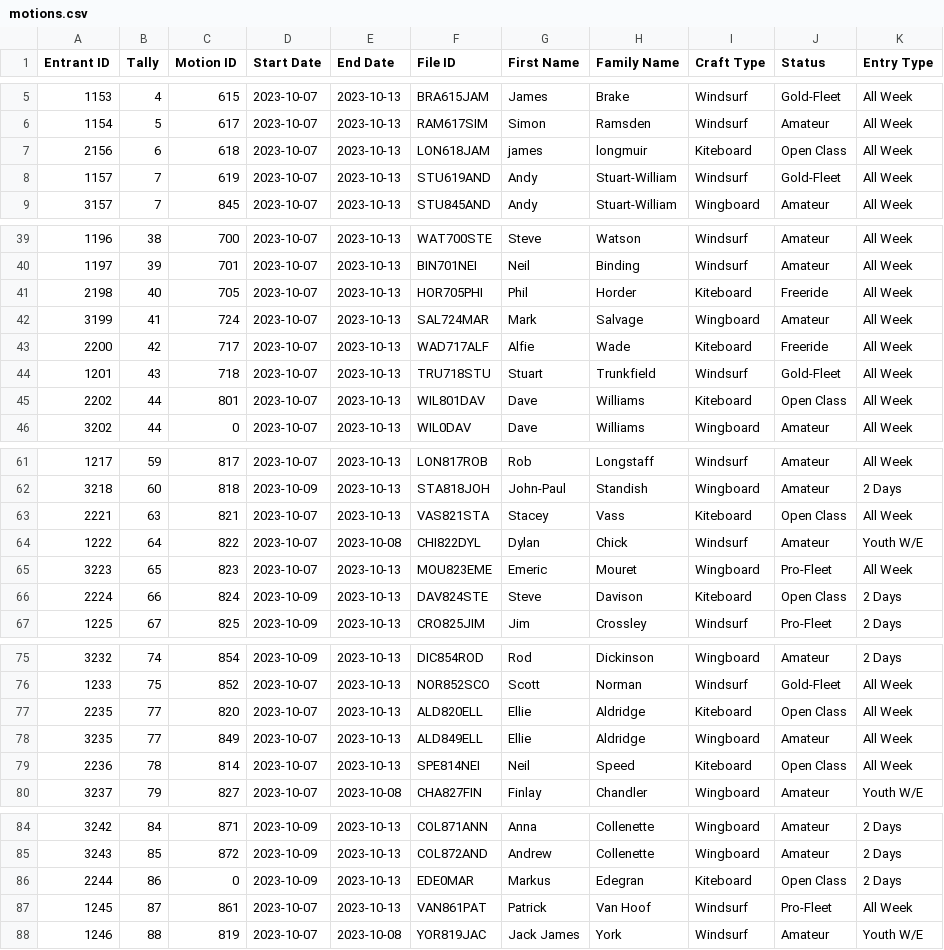
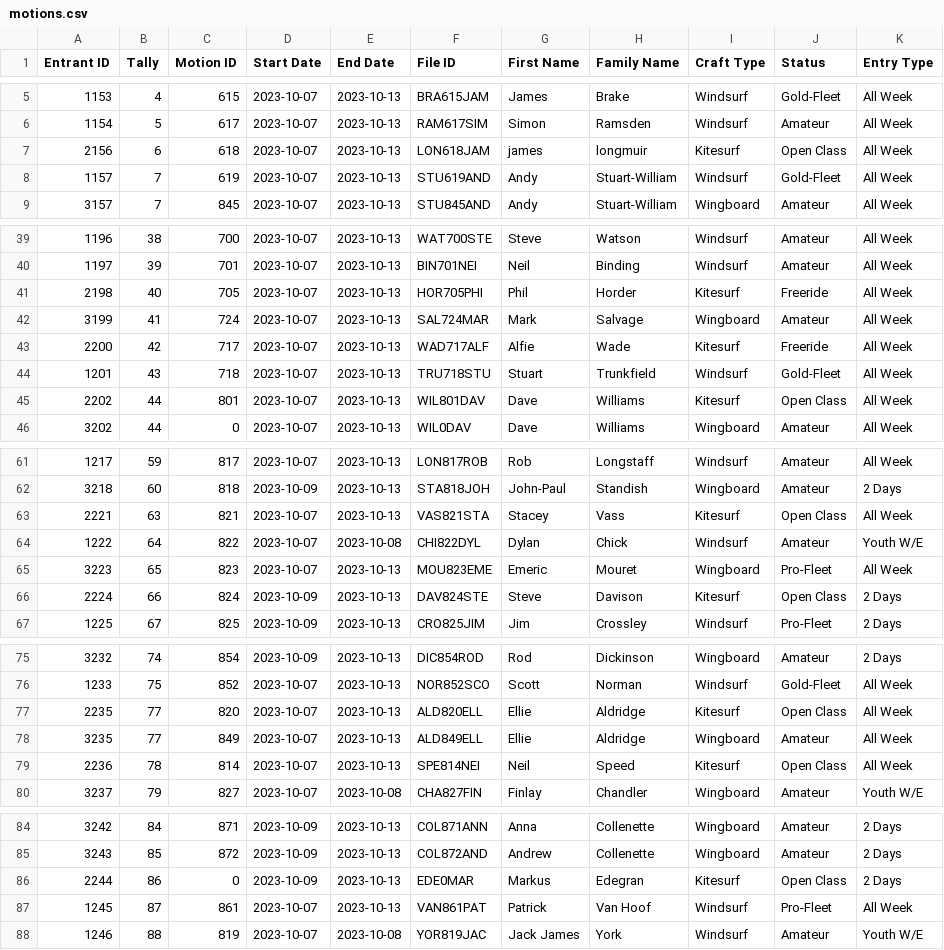
Before and after one commit to Logiqx/wst-results, a CSV file: events/2023/config/motions.csv, drawn as a sheet; only a part is shown, gaps mark what is left out; the diff covers the shown part only.

Commit message:
Rename kiteboard to kitesurf

```diff
--- a/events/2023/config/motions.csv
+++ b/events/2023/config/motions.csv
@@ -6,3 +6,3 @@ Entrant ID,Tally,Motion ID,Start Date,End Date,File ID,First Name,Family Name,Cr
 1154,5,617,2023-10-07,2023-10-13,RAM617SIM,Simon,Ramsden,Windsurf,Amateur,All Week
-2156,6,618,2023-10-07,2023-10-13,LON618JAM,james,longmuir,Kiteboard,Open Class,All Week
+2156,6,618,2023-10-07,2023-10-13,LON618JAM,james,longmuir,Kitesurf,Open Class,All Week
 1157,7,619,2023-10-07,2023-10-13,STU619AND,Andy,Stuart-William,Windsurf,Gold-Fleet,All Week
@@ -40,7 +40,7 @@ Entrant ID,Tally,Motion ID,Start Date,End Date,File ID,First Name,Family Name,Cr
 1197,39,701,2023-10-07,2023-10-13,BIN701NEI,Neil,Binding,Windsurf,Amateur,All Week
-2198,40,705,2023-10-07,2023-10-13,HOR705PHI,Phil,Horder,Kiteboard,Freeride,All Week
+2198,40,705,2023-10-07,2023-10-13,HOR705PHI,Phil,Horder,Kitesurf,Freeride,All Week
 3199,41,724,2023-10-07,2023-10-13,SAL724MAR,Mark,Salvage,Wingboard,Amateur,All Week
-2200,42,717,2023-10-07,2023-10-13,WAD717ALF,Alfie,Wade,Kiteboard,Freeride,All Week
+2200,42,717,2023-10-07,2023-10-13,WAD717ALF,Alfie,Wade,Kitesurf,Freeride,All Week
 1201,43,718,2023-10-07,2023-10-13,TRU718STU,Stuart,Trunkfield,Windsurf,Gold-Fleet,All Week
-2202,44,801,2023-10-07,2023-10-13,WIL801DAV,Dave,Williams,Kiteboard,Open Class,All Week
+2202,44,801,2023-10-07,2023-10-13,WIL801DAV,Dave,Williams,Kitesurf,Open Class,All Week
 3202,44,0,2023-10-07,2023-10-13,WIL0DAV,Dave,Williams,Wingboard,Amateur,All Week
@@ -62,6 +62,6 @@ Entrant ID,Tally,Motion ID,Start Date,End Date,File ID,First Name,Family Name,Cr
 3218,60,818,2023-10-09,2023-10-13,STA818JOH,John-Paul,Standish,Wingboard,Amateur,2 Days
-2221,63,821,2023-10-07,2023-10-13,VAS821STA,Stacey,Vass,Kiteboard,Open Class,All Week
+2221,63,821,2023-10-07,2023-10-13,VAS821STA,Stacey,Vass,Kitesurf,Open Class,All Week
 1222,64,822,2023-10-07,2023-10-08,CHI822DYL,Dylan,Chick,Windsurf,Amateur,Youth W/E
 3223,65,823,2023-10-07,2023-10-13,MOU823EME,Emeric,Mouret,Wingboard,Pro-Fleet,All Week
-2224,66,824,2023-10-09,2023-10-13,DAV824STE,Steve,Davison,Kiteboard,Open Class,2 Days
+2224,66,824,2023-10-09,2023-10-13,DAV824STE,Steve,Davison,Kitesurf,Open Class,2 Days
 1225,67,825,2023-10-09,2023-10-13,CRO825JIM,Jim,Crossley,Windsurf,Pro-Fleet,2 Days
@@ -76,5 +76,5 @@ Entrant ID,Tally,Motion ID,Start Date,End Date,File ID,First Name,Family Name,Cr
 1233,75,852,2023-10-07,2023-10-13,NOR852SCO,Scott,Norman,Windsurf,Gold-Fleet,All Week
-2235,77,820,2023-10-07,2023-10-13,ALD820ELL,Ellie,Aldridge,Kiteboard,Open Class,All Week
+2235,77,820,2023-10-07,2023-10-13,ALD820ELL,Ellie,Aldridge,Kitesurf,Open Class,All Week
 3235,77,849,2023-10-07,2023-10-13,ALD849ELL,Ellie,Aldridge,Wingboard,Amateur,All Week
-2236,78,814,2023-10-07,2023-10-13,SPE814NEI,Neil,Speed,Kiteboard,Open Class,All Week
+2236,78,814,2023-10-07,2023-10-13,SPE814NEI,Neil,Speed,Kitesurf,Open Class,All Week
 3237,79,827,2023-10-07,2023-10-08,CHA827FIN,Finlay,Chandler,Wingboard,Amateur,Youth W/E
@@ -85,3 +85,3 @@ Entrant ID,Tally,Motion ID,Start Date,End Date,File ID,First Name,Family Name,Cr
 3243,85,872,2023-10-09,2023-10-13,COL872AND,Andrew,Collenette,Wingboard,Amateur,2 Days
-2244,86,0,2023-10-09,2023-10-13,EDE0MAR,Markus,Edegran,Kiteboard,Open Class,2 Days
+2244,86,0,2023-10-09,2023-10-13,EDE0MAR,Markus,Edegran,Kitesurf,Open Class,2 Days
 1245,87,861,2023-10-07,2023-10-13,VAN861PAT,Patrick,Van Hoof,Windsurf,Pro-Fleet,All Week
```
Also changed, not shown: 2 edited cells elsewhere in this file, events/2023/config/entrants.csv, events/2023/config/motions-extra.csv, 35 other files.
